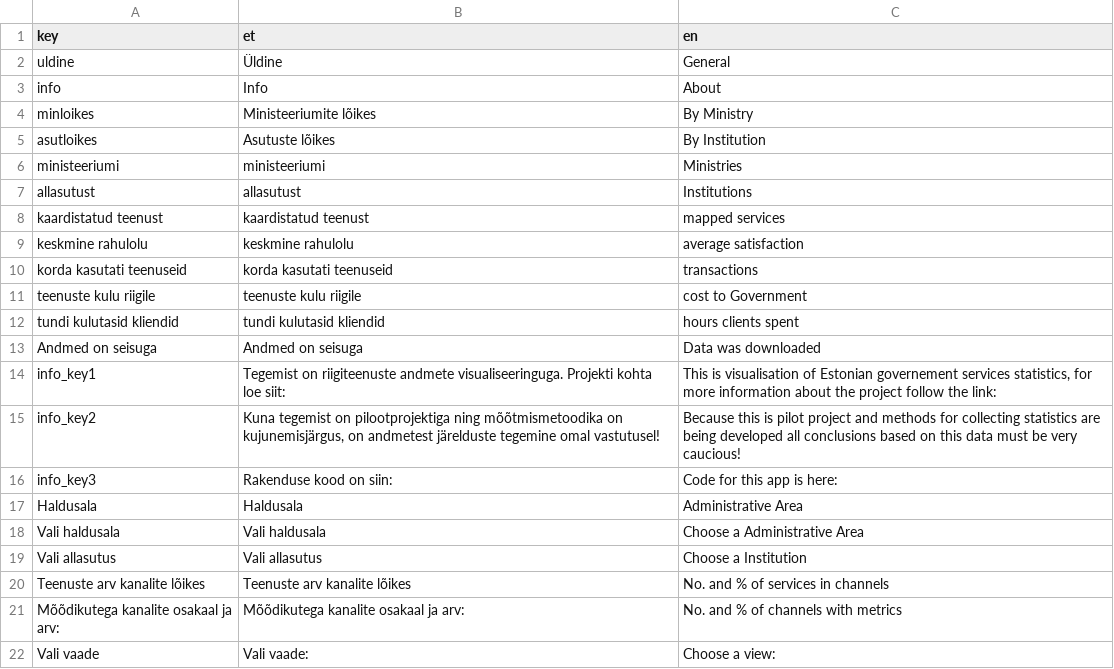
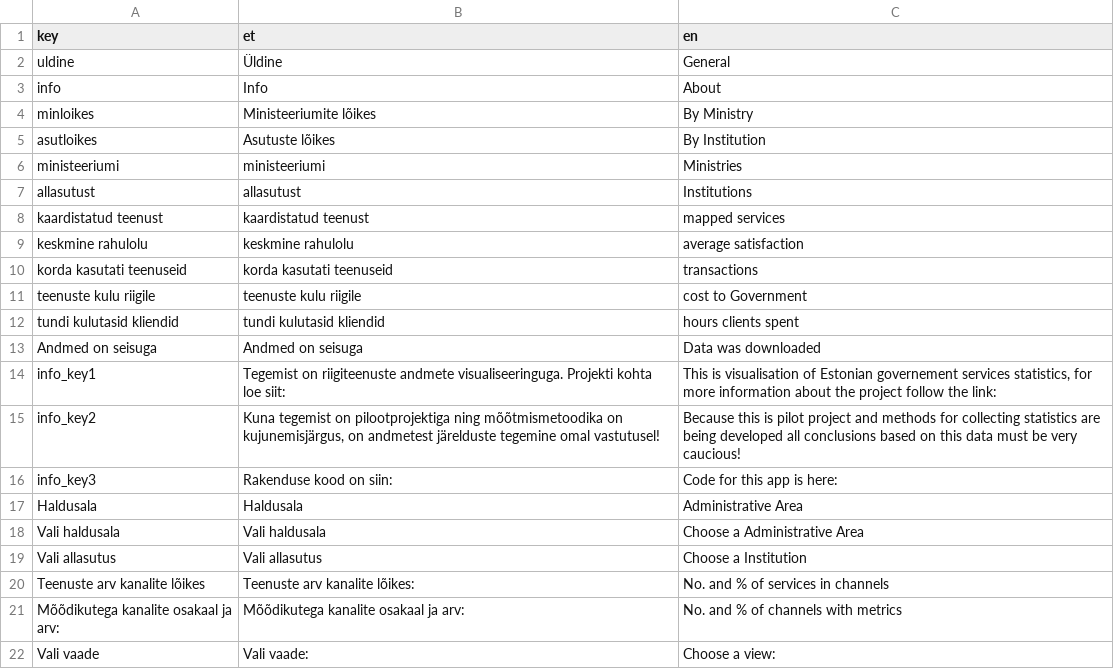
Before and after one commit to RRisto/Riigiteenused_shinyApp, a CSV file: translations/algfailid/dictionary_ui.csv, drawn as a sheet.

```diff
--- a/translations/algfailid/dictionary_ui.csv
+++ b/translations/algfailid/dictionary_ui.csv
@@ -19,3 +19,3 @@ Vali haldusala;Vali haldusala;Choose a Administrative Area
 Vali allasutus;Vali allasutus;Choose a Institution
-Teenuste arv kanalite lõikes;Teenuste arv kanalite lõikes;No. and % of services in channels
+Teenuste arv kanalite lõikes;Teenuste arv kanalite lõikes:;No. and % of services in channels
 Mõõdikutega kanalite osakaal ja arv:;Mõõdikutega kanalite osakaal ja arv:;No. and % of channels with metrics
```
Also changed, not shown: translations/dictionary_ui.csv, 4 other files.
